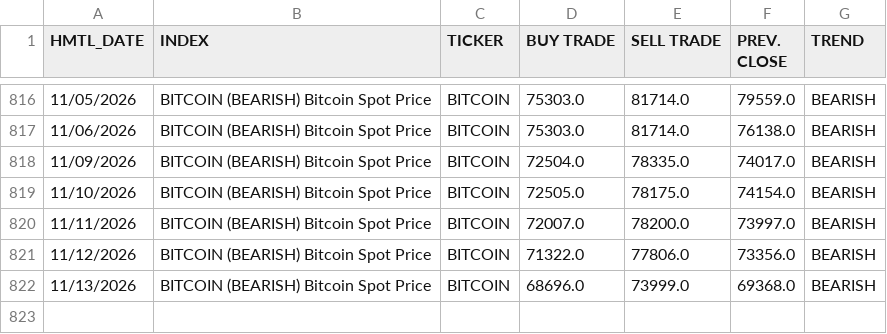
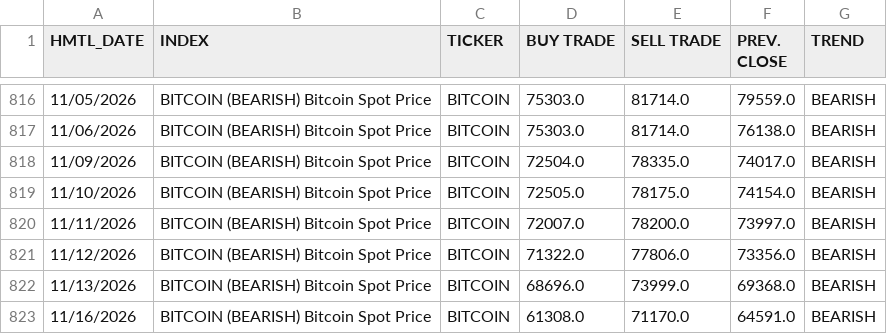
Before and after one commit to dchebows/HE-analysis-pipeline, a CSV file: Risk_Range_Data/03_tickers/BITCOIN.csv, drawn as a sheet; only a part is shown, gaps mark what is left out; the diff names each change by its address in the sheet, - before the commit and + after, or states it on an @@ line.

```diff
--- a/Risk_Range_Data/03_tickers/BITCOIN.csv
+++ b/Risk_Range_Data/03_tickers/BITCOIN.csv
+row 823: 11/16/2026 | BITCOIN (BEARISH) Bitcoin Spot Price | BITCOIN | 61308.0 | 71170.0 | 64591.0 | BEARISH
```
Also changed, not shown: Risk_Range_Data/04_enriched/BITCOIN_enriched.csv, Risk_Range_Data/04_enriched/GOLD_enriched.csv, 20 other files.
